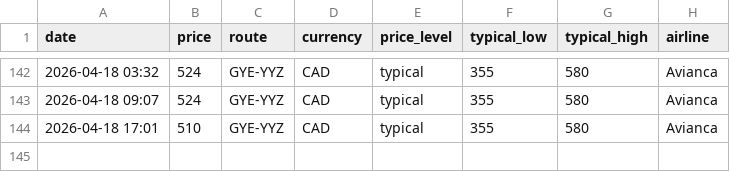
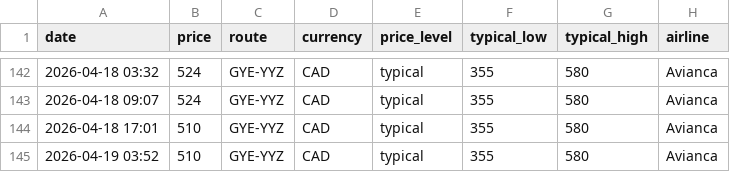
Before and after one commit to jacobmtools/flight-price-tracker, a CSV file: history_gye_yyz.csv, drawn as a sheet; only a part is shown, gaps mark what is left out; the diff names each change by its address in the sheet, - before the commit and + after, or states it on an @@ line.

```diff
--- a/history_gye_yyz.csv
+++ b/history_gye_yyz.csv
+row 145: 2026-04-19 03:52 | 510 | GYE-YYZ | CAD | typical | 355 | 580 | Avianca
```
